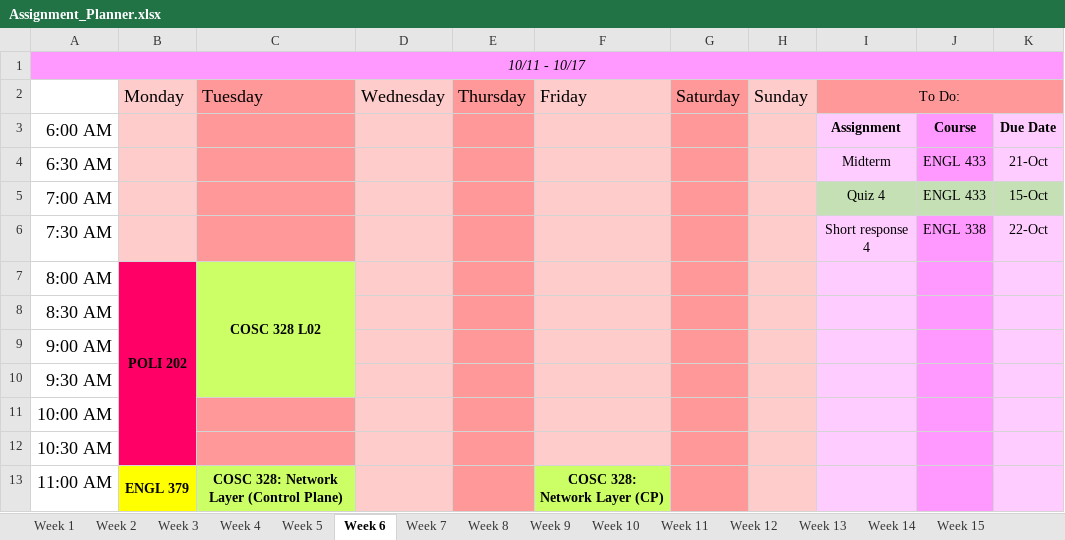
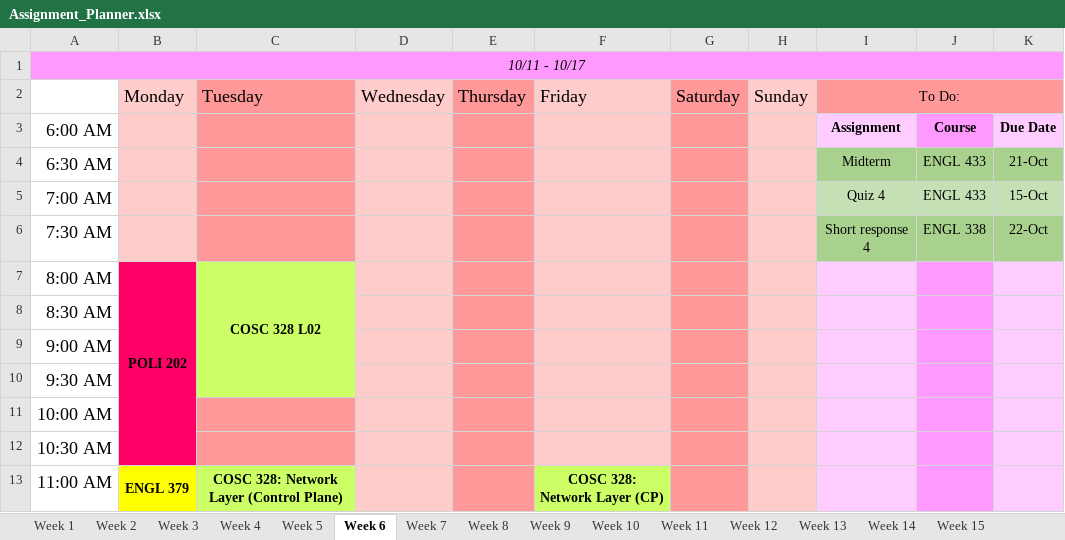
Before and after one commit to hashslingingslasher-wb/UBCO_21-22, an Excel workbook: term_1/Assignment_Planner.xlsx, sheet Week 6, drawn as a sheet; only a part is shown; values as stored, in another font and other column widths than the file's, no borders; the diff names each change by its address in the sheet, - before the commit and + after, or states it on an @@ line.

```diff
--- a/term_1/Assignment_Planner.xlsx (sheet Week 6)
+++ b/term_1/Assignment_Planner.xlsx (sheet Week 6)
-I4 fill: #FFCCFF
+I4 fill: #A9D18E
-J4 fill: #FF99FF
+J4 fill: #A9D18E
-K4 fill: #FFCCFF
+K4 fill: #A9D18E
-I6 fill: #FFCCFF
+I6 fill: #A9D18E
-J6 fill: #FF99FF
+J6 fill: #A9D18E
-K6 fill: #FFCCFF
+K6 fill: #A9D18E
```
Also changed, not shown: sheet Week 7, sheet Week 8, 5 other files.
